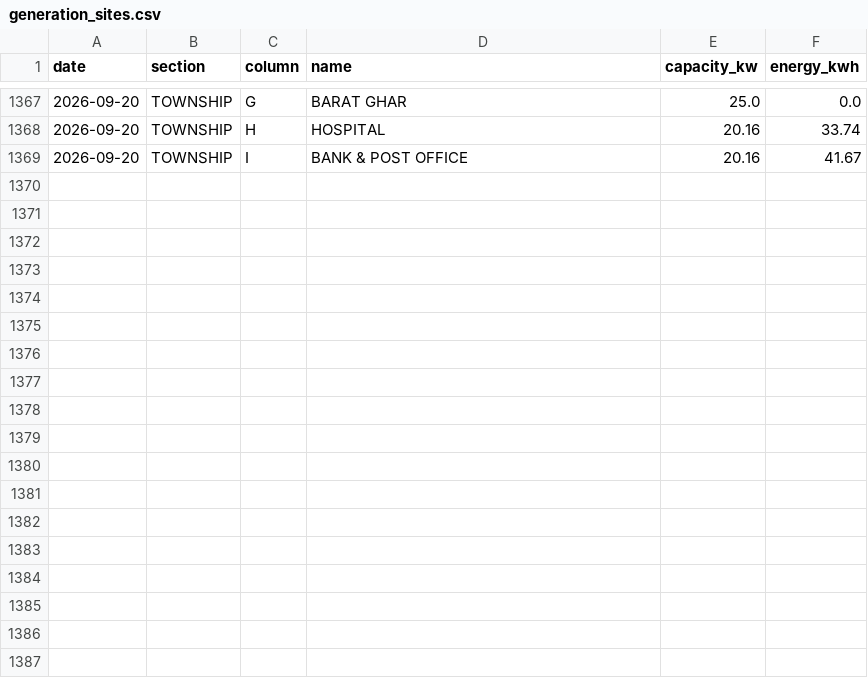
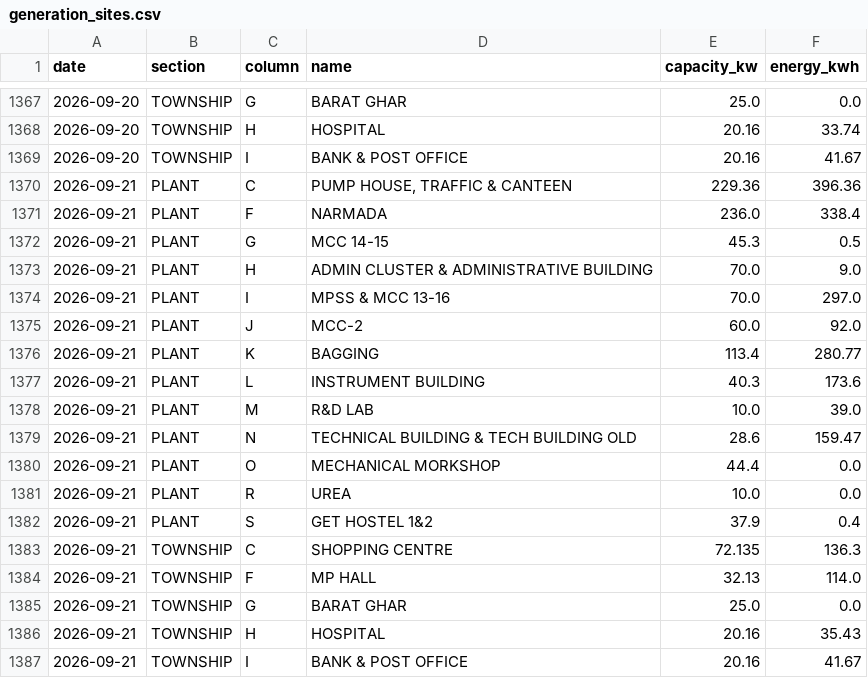
Before and after one commit to Sahil2911/Inverter, a CSV file: data/processed/generation_sites.csv, drawn as a sheet; only a part is shown, gaps mark what is left out; the diff names each change by its address in the sheet, - before the commit and + after, or states it on an @@ line.

```diff
--- a/data/processed/generation_sites.csv
+++ b/data/processed/generation_sites.csv
+row 1370: 2026-09-21 | PLANT | C | PUMP HOUSE, TRAFFIC & CANTEEN | 229.36 | 396.36
+row 1371: 2026-09-21 | PLANT | F | NARMADA | 236.0 | 338.4
+row 1372: 2026-09-21 | PLANT | G | MCC 14-15 | 45.3 | 0.5
+row 1373: 2026-09-21 | PLANT | H | ADMIN CLUSTER & ADMINISTRATIVE BUILDING | 70.0 | 9.0
+row 1374: 2026-09-21 | PLANT | I | MPSS & MCC 13-16 | 70.0 | 297.0
+row 1375: 2026-09-21 | PLANT | J | MCC-2 | 60.0 | 92.0
+row 1376: 2026-09-21 | PLANT | K | BAGGING | 113.4 | 280.77
+row 1377: 2026-09-21 | PLANT | L | INSTRUMENT BUILDING | 40.3 | 173.6
+row 1378: 2026-09-21 | PLANT | M | R&D LAB | 10.0 | 39.0
+row 1379: 2026-09-21 | PLANT | N | TECHNICAL BUILDING & TECH BUILDING OLD | 28.6 | 159.47
+row 1380: 2026-09-21 | PLANT | O | MECHANICAL MORKSHOP | 44.4 | 0.0
+row 1381: 2026-09-21 | PLANT | R | UREA | 10.0 | 0.0
+row 1382: 2026-09-21 | PLANT | S | GET HOSTEL 1&2 | 37.9 | 0.4
+row 1383: 2026-09-21 | TOWNSHIP | C | SHOPPING CENTRE | 72.135 | 136.3
+row 1384: 2026-09-21 | TOWNSHIP | F | MP HALL | 32.13 | 114.0
+row 1385: 2026-09-21 | TOWNSHIP | G | BARAT GHAR | 25.0 | 0.0
+row 1386: 2026-09-21 | TOWNSHIP | H | HOSPITAL | 20.16 | 35.43
+row 1387: 2026-09-21 | TOWNSHIP | I | BANK & POST OFFICE | 20.16 | 41.67
```
Also changed, not shown: data/processed/generation_daily.csv, data/processed/irradiance_kalol.csv, 1 other file.
